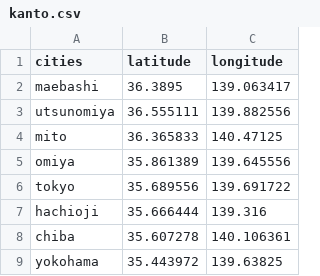
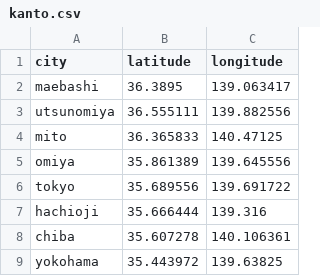
Before and after one commit to adshidtadka/server-allocation, a CSV file: network/kanto.csv, drawn as a sheet.

Commit message:
city

```diff
--- a/network/kanto.csv
+++ b/network/kanto.csv
@@ -1,2 +1,2 @@
-cities,latitude,longitude
+city,latitude,longitude
 maebashi,36.3895,139.063417
```
Also changed, not shown: 4 other files.
